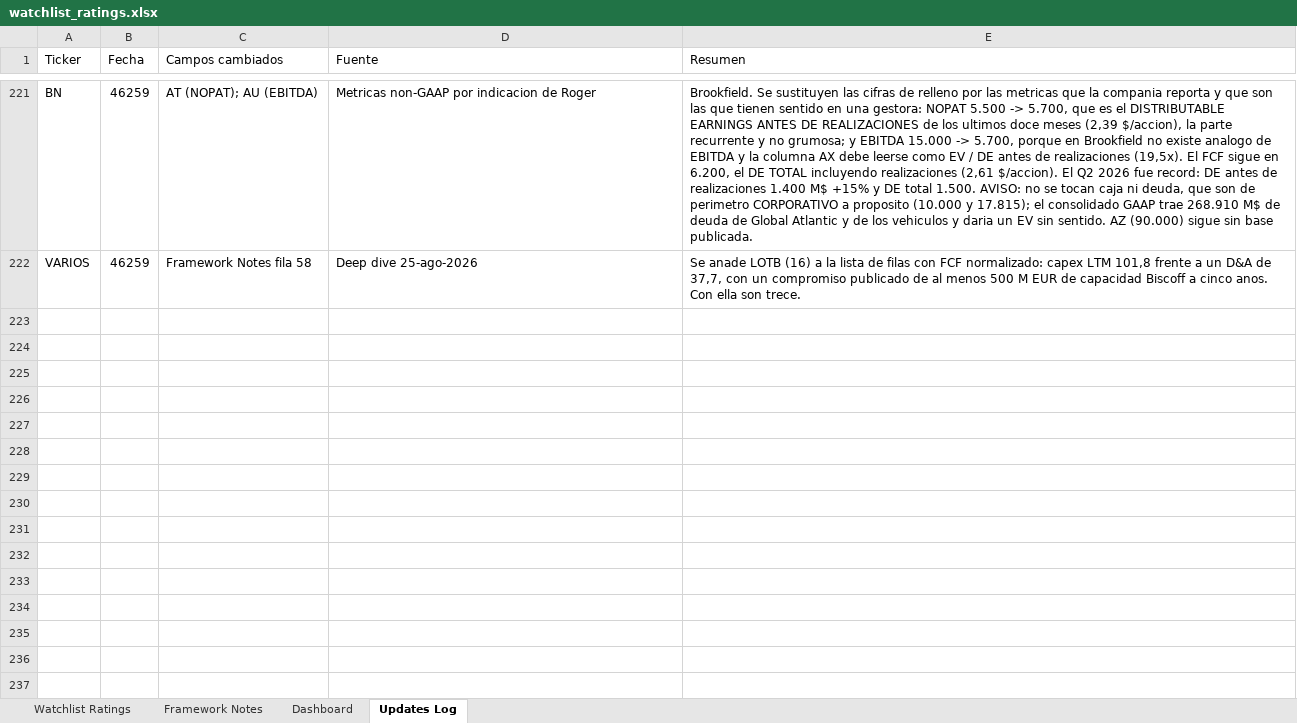
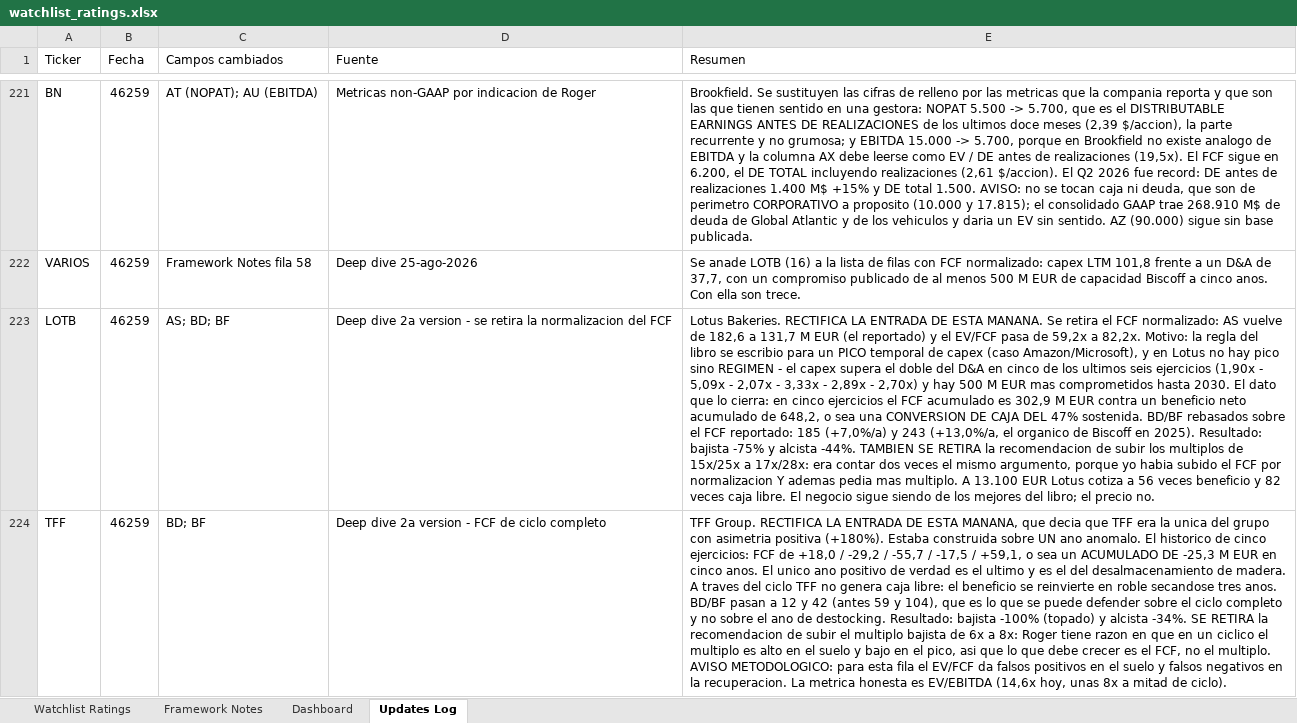
Before and after one commit to boletix/watchlist-dashboard, an Excel workbook: data/raw/watchlist_ratings.xlsx, sheet Updates Log, drawn as a sheet; only a part is shown, gaps mark what is left out; values as stored, in another font and other column widths than the file's, no borders; the diff covers the shown part only; the diff names each change by its address in the sheet, - before the commit and + after, or states it on an @@ line.

```diff
--- a/data/raw/watchlist_ratings.xlsx (sheet Updates Log)
+++ b/data/raw/watchlist_ratings.xlsx (sheet Updates Log)
+row 223: LOTB | 46259 | AS; BD; BF | Deep dive 2a version - se retira la normalizacion del FCF | Lotus Bakeries. RECTIFICA LA ENTRADA DE ESTA MANANA. Se retira el FCF normalizado: AS vuelve de 182,6 a 131,7 M EUR (el reportado) y el EV/FCF pasa de 59,2x a 82,2x. Motivo: la regla del libro se escribio para un PICO temporal de capex (caso Amazon/Microsoft), y en Lotus no hay pico sino REGIMEN - el capex supera el doble del D&A en cinco de los ultimos seis ejercicios (1,90x - 5,09x - 2,07x - 3,33x - 2,89x - 2,70x) y hay 500 M EUR mas comprometidos hasta 2030. El dato que lo cierra: en cinco ejercicios el FCF acumulado es 302,9 M EUR contra un beneficio neto acumulado de 648,2, o sea una CONVERSION DE CAJA DEL 47% sostenida. BD/BF rebasados sobre el FCF reportado: 185 (+7,0%/a) y 243 (+13,0%/a, el organico de Biscoff en 2025). Resultado: bajista -75% y alcista -44%. TAMBIEN SE RETIRA la recomendacion de subir los multiplos de 15x/25x a 17x/28x: era contar dos veces el mismo argumento, porque yo habia subido el FCF por normalizacion Y ademas pedia mas multiplo. A 13.100 EUR Lotus cotiza a 56 veces beneficio y 82 veces caja libre. El negocio sigue siendo de los mejores del libro; el precio no.
+row 224: TFF | 46259 | BD; BF | Deep dive 2a version - FCF de ciclo completo | TFF Group. RECTIFICA LA ENTRADA DE ESTA MANANA, que decia que TFF era la unica del grupo con asimetria positiva (+180%). Estaba construida sobre UN ano anomalo. El historico de cinco ejercicios: FCF de +18,0 / -29,2 / -55,7 / -17,5 / +59,1, o sea un ACUMULADO DE -25,3 M EUR en cinco anos. El unico ano positivo de verdad es el ultimo y es el del desalmacenamiento de madera. A traves del ciclo TFF no genera caja libre: el beneficio se reinvierte en roble secandose tres anos. BD/BF pasan a 12 y 42 (antes 59 y 104), que es lo que se puede defender sobre el ciclo completo y no sobre el ano de destocking. Resultado: bajista -100% (topado) y alcista -34%. SE RETIRA la recomendacion de subir el multiplo bajista de 6x a 8x: Roger tiene razon en que en un ciclico el multiplo es alto en el suelo y bajo en el pico, asi que lo que debe crecer es el FCF, no el multiplo. AVISO METODOLOGICO: para esta fila el EV/FCF da falsos positivos en el suelo y falsos negativos en la recuperacion. La metrica honesta es EV/EBITDA (14,6x hoy, unas 8x a mitad de ciclo).
```
Also changed, not shown: 4 added rows elsewhere in this sheet, sheet Watchlist Ratings, sheet Dashboard, sheet Framework Notes, formulas that keep their value, hidden cells, charts or pictures, 4 other files.
